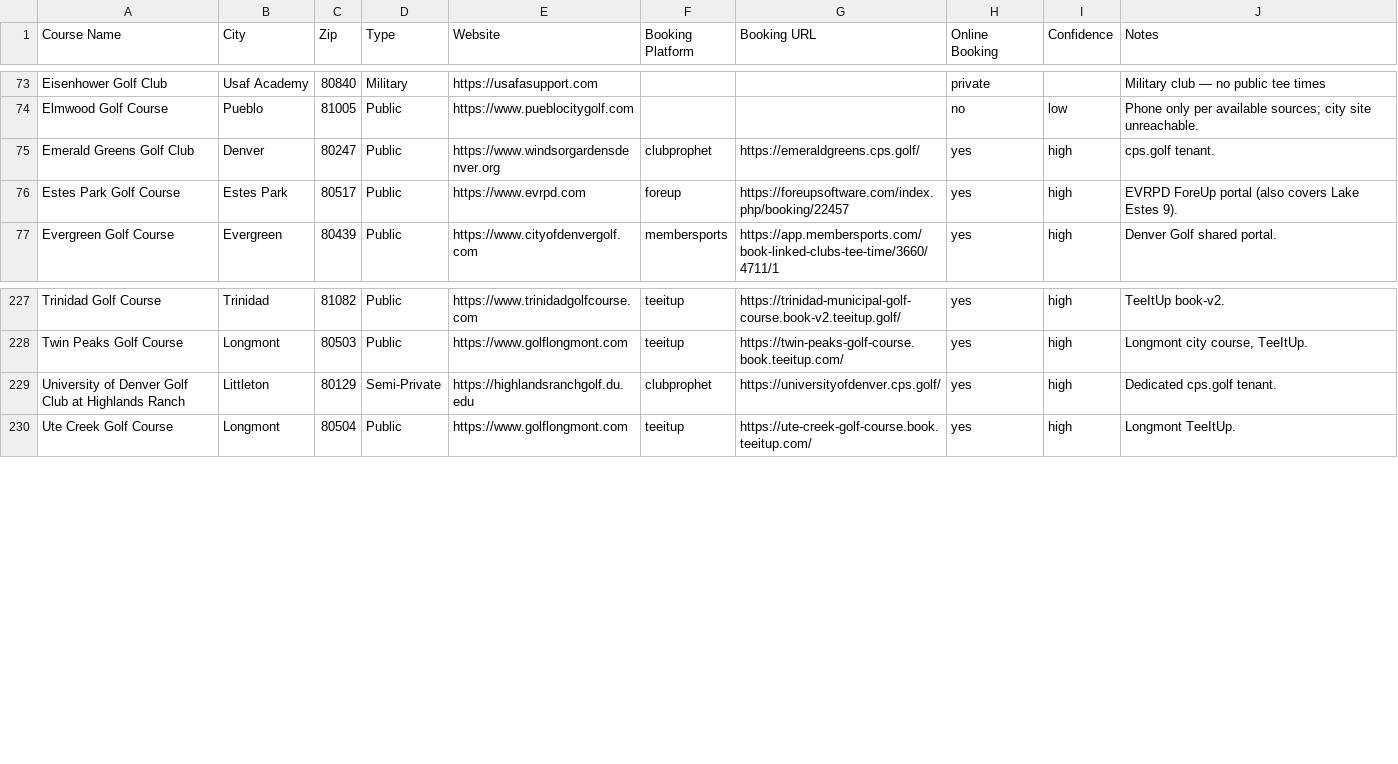
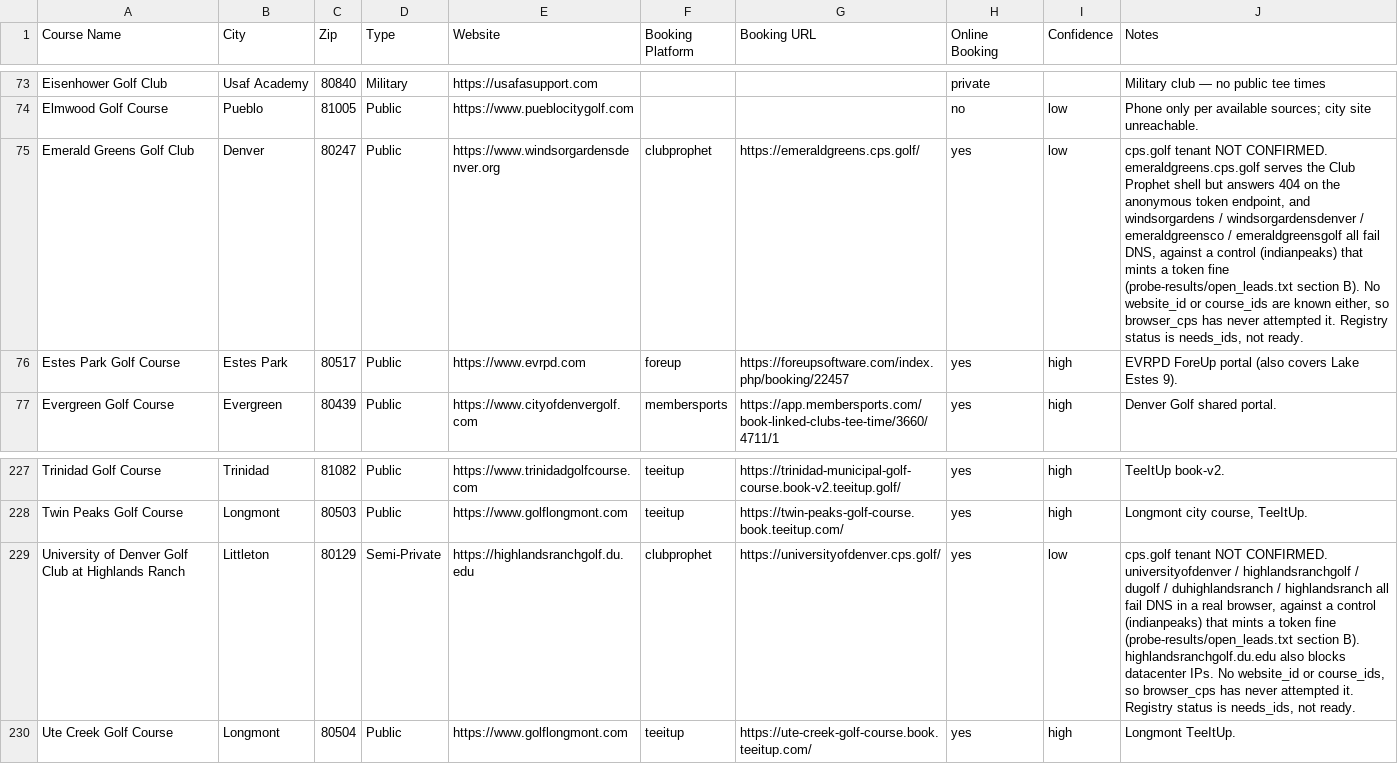
Before and after one commit to OneTeeApp/onetee-scraper, a CSV file: colorado_golf_courses_booking.csv, drawn as a sheet; only a part is shown, gaps mark what is left out.

```diff
--- a/colorado_golf_courses_booking.csv
+++ b/colorado_golf_courses_booking.csv
@@ -74,3 +74,3 @@ Eisenhower Golf Club,Usaf Academy,80840,Military,https://usafasupport.com,,,priv
 Elmwood Golf Course,Pueblo,81005,Public,https://www.pueblocitygolf.com,,,no,low,Phone only per available sources; city site unreachable.
-Emerald Greens Golf Club,Denver,80247,Public,https://www.windsorgardensdenver.org,clubprophet,https://emeraldgreens.cps.golf/,yes,high,cps.golf tenant.
+Emerald Greens Golf Club,Denver,80247,Public,https://www.windsorgardensdenver.org,clubprophet,https://emeraldgreens.cps.golf/,yes,low,"cps.golf tenant NOT CONFIRMED. emeraldgreens.cps.golf serves the Club Prophet shell but answers 404 on the anonymous token endpoint, and windsorgardens / windsorgardensdenver / emeraldgreensco / emeraldgreensgolf all fail DNS, against a control (indianpeaks) that mints a token fine (probe-results/open_leads.txt section B). No website_id or course_ids are known either, so browser_cps has never attempted it. Registry status is needs_ids, not ready."
 Estes Park Golf Course,Estes Park,80517,Public,https://www.evrpd.com,foreup,https://foreupsoftware.com/index.php/booking/22457,yes,high,EVRPD ForeUp portal (also covers Lake Estes 9).
@@ -228,3 +228,3 @@ Trinidad Golf Course,Trinidad,81082,Public,https://www.trinidadgolfcourse.com,te
 Twin Peaks Golf Course,Longmont,80503,Public,https://www.golflongmont.com,teeitup,https://twin-peaks-golf-course.book.teeitup.com/,yes,high,"Longmont city course, TeeItUp."
-University of Denver Golf Club at Highlands Ranch,Littleton,80129,Semi-Private,https://highlandsranchgolf.du.edu,clubprophet,https://universityofdenver.cps.golf/,yes,high,Dedicated cps.golf tenant.
+University of Denver Golf Club at Highlands Ranch,Littleton,80129,Semi-Private,https://highlandsranchgolf.du.edu,clubprophet,https://universityofdenver.cps.golf/,yes,low,"cps.golf tenant NOT CONFIRMED. universityofdenver / highlandsranchgolf / dugolf / duhighlandsranch / highlandsranch all fail DNS in a real browser, against a control (indianpeaks) that mints a token fine (probe-results/open_leads.txt section B). highlandsranchgolf.du.edu also blocks datacenter IPs. No website_id or course_ids, so browser_cps has never attempted it. Registry status is needs_ids, not ready."
 Ute Creek Golf Course,Longmont,80504,Public,https://www.golflongmont.com,teeitup,https://ute-creek-golf-course.book.teeitup.com/,yes,high,Longmont TeeItUp.
```
Also changed, not shown: arizona_golf_courses_booking.csv, 2 other files.
